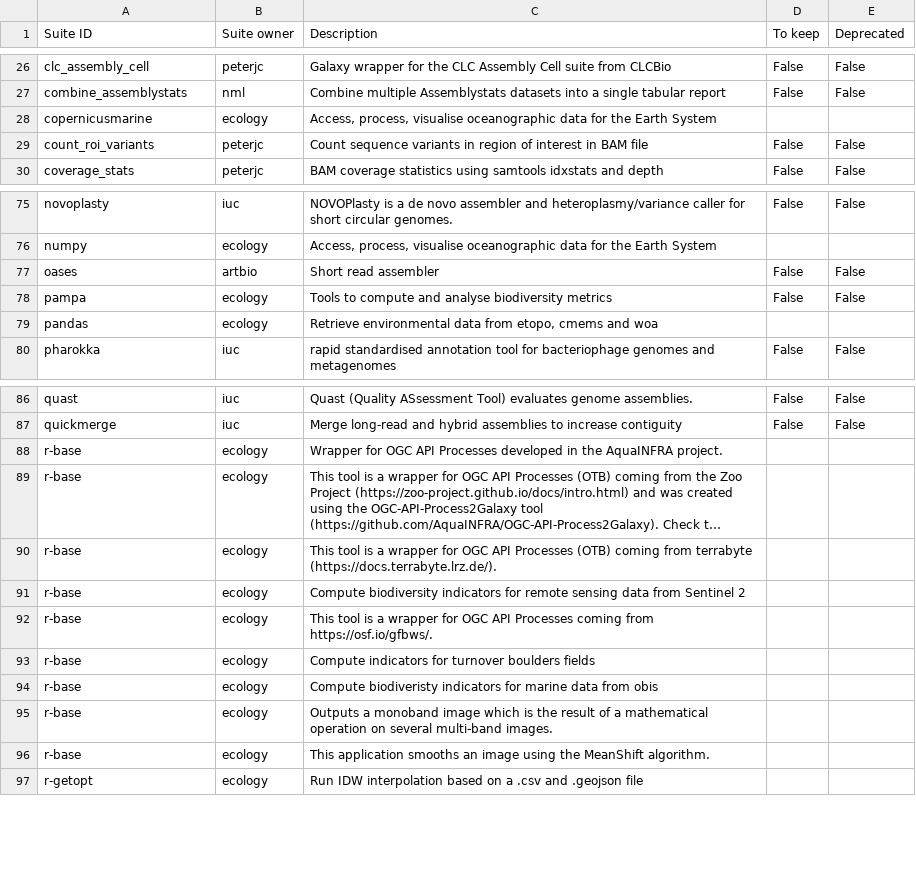
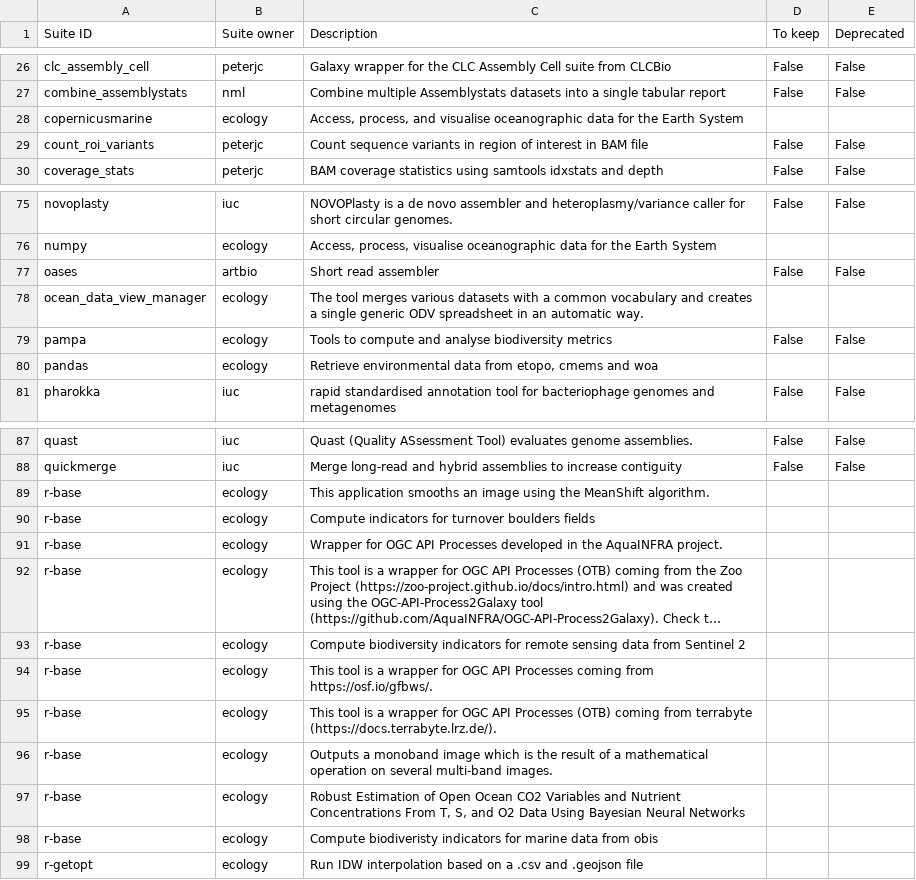
Before and after one commit to galaxyproject/galaxy_codex, a TSV file: communities/biodiversity/metadata/tool_status.tsv, drawn as a sheet; only a part is shown, gaps mark what is left out; long unchanged cells end in …; addresses are those after the commit; the diff names each change by its address in the sheet, - before the commit and + after, or states it on an @@ line.

```diff
--- a/communities/biodiversity/metadata/tool_status.tsv
+++ b/communities/biodiversity/metadata/tool_status.tsv
-C28 (Description): Access, process, visualise oceanographic…
+C28 (Description): Access, process, and visualise oceanographic…
+row 78: ocean_data_view_manager | ecology | The tool merges various datasets with a common vocabulary and creates a single generic ODV spreadsheet in an automatic way.
@@ row 96 moved to row 89: r-base @@
+row 90: r-base | ecology | Compute indicators for turnover boulders fields
@@ row 90 moved to row 95: r-base @@
@@ row 95 moved to row 96: r-base @@
-C97 (Description): Compute indicators for turnover boulders fields
+C97 (Description): Robust Estimation of Open Ocean CO2 Variables and Nutrient Concentrations From T, S, and O2 Data Using Bayesian Neural Networks
```
Also changed, not shown: communities/all/resources/tools.tsv, communities/microgalaxy/metadata/tool_status.tsv, 15 other files.
